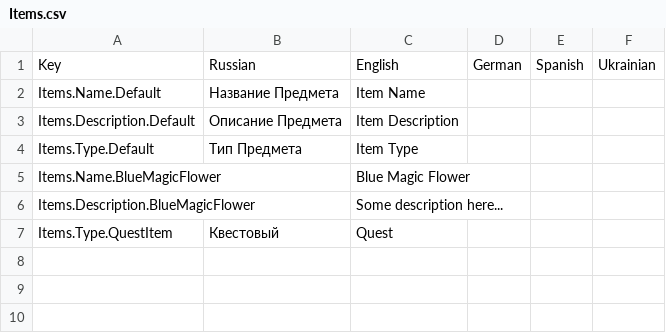
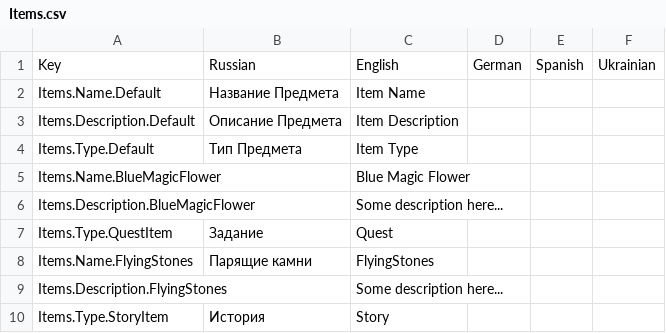
Before and after one commit to Cocaine4ik/The-First-Mage-Story, a CSV file: Assets/Resources/Localization/Items.csv, drawn as a sheet.

Commit message:
Add ItemType color changing

```diff
--- a/Assets/Resources/Localization/Items.csv
+++ b/Assets/Resources/Localization/Items.csv
@@ -6,2 +6,5 @@ Items.Name.BlueMagicFlower,,Blue Magic Flower,,,
 Items.Description.BlueMagicFlower,,Some description here...,,,
-Items.Type.QuestItem,Квестовый,Quest,,,
+Items.Type.QuestItem,Задание,Quest,,,
+Items.Name.FlyingStones,Парящие камни,FlyingStones,,,
+Items.Description.FlyingStones,,Some description here...,,,
+Items.Type.StoryItem,История,Story,,,
```
Also changed, not shown: 12 other files.
